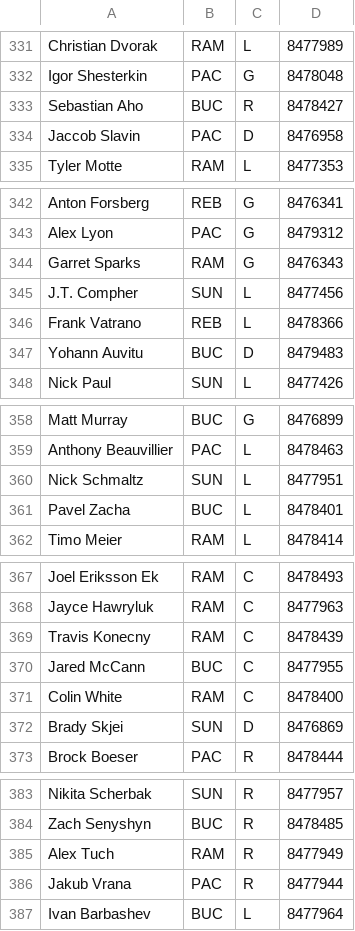
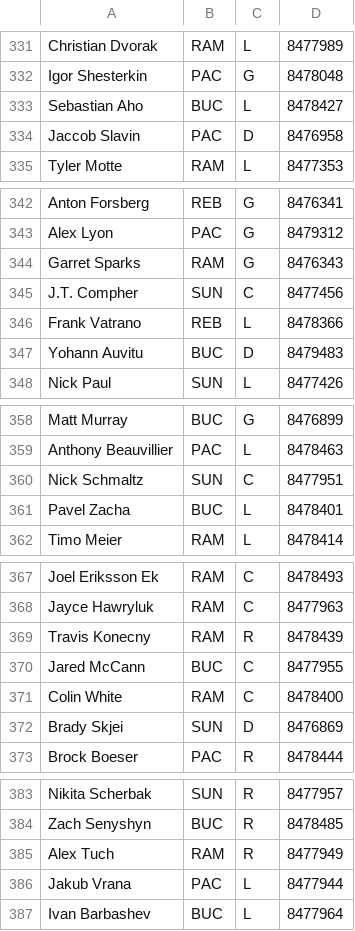
Before and after one commit to SunsHC/NCHLStats, a CSV file: NCHLStats/bin/Debug/DB NCHL.csv, drawn as a sheet; only a part is shown, gaps mark what is left out; the diff covers the shown part only.

```diff
--- a/NCHLStats/bin/Debug/DB NCHL.csv
+++ b/NCHLStats/bin/Debug/DB NCHL.csv
@@ -332,3 +332,3 @@ Christian Dvorak,RAM,L,8477989
 Igor Shesterkin,PAC,G,8478048
-Sebastian Aho,BUC,R,8478427
+Sebastian Aho,BUC,L,8478427
 Jaccob Slavin,PAC,D,8476958
@@ -344,3 +344,3 @@ Alex Lyon,PAC,G,8479312
 Garret Sparks,RAM,G,8476343
-J.T. Compher,SUN,L,8477456
+J.T. Compher,SUN,C,8477456
 Frank Vatrano,REB,L,8478366
@@ -359,3 +359,3 @@ Matt Murray,BUC,G,8476899
 Anthony Beauvillier,PAC,L,8478463
-Nick Schmaltz,SUN,L,8477951
+Nick Schmaltz,SUN,C,8477951
 Pavel Zacha,BUC,L,8478401
@@ -368,3 +368,3 @@ Joel Eriksson Ek,RAM,C,8478493
 Jayce Hawryluk,RAM,C,8477963
-Travis Konecny,RAM,C,8478439
+Travis Konecny,RAM,R,8478439
 Jared McCann,BUC,C,8477955
@@ -385,3 +385,3 @@ Zach Senyshyn,BUC,R,8478485
 Alex Tuch,RAM,R,8477949
-Jakub Vrana,PAC,R,8477944
+Jakub Vrana,PAC,L,8477944
 Ivan Barbashev,BUC,L,8477964
```
Also changed, not shown: 10 edited cells elsewhere in this file.
